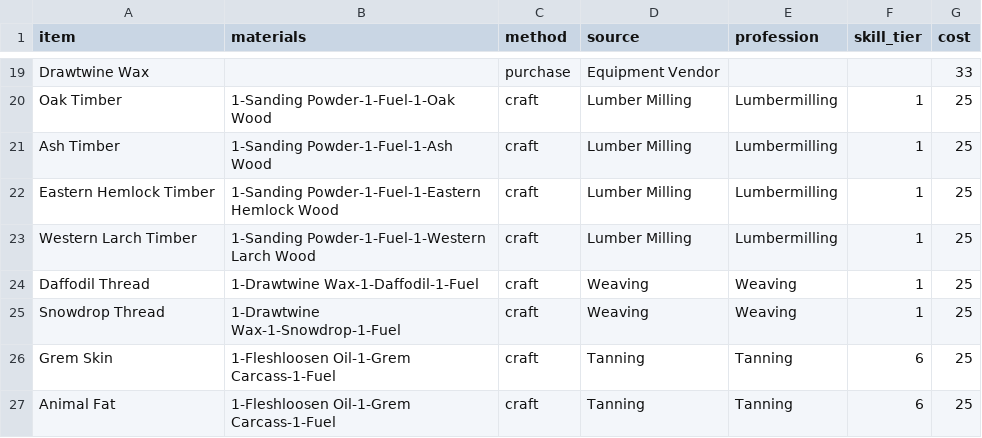
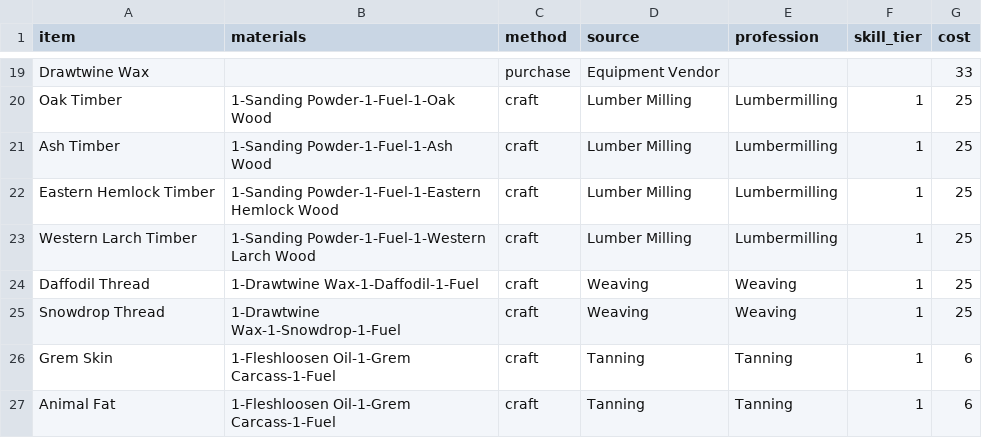
Before and after one commit to HarrisonHG/AshesCraftingCalc, a CSV file: data/recipes.csv, drawn as a sheet; only a part is shown, gaps mark what is left out.

Commit message:
Update Grem Skin and Animal Fat quantities

```diff
--- a/data/recipes.csv
+++ b/data/recipes.csv
@@ -25,3 +25,3 @@ Daffodil Thread,1-Drawtwine Wax-1-Daffodil-1-Fuel,craft,Weaving,Weaving,1,25
 Snowdrop Thread,1-Drawtwine Wax-1-Snowdrop-1-Fuel,craft,Weaving,Weaving,1,25
-Grem Skin,1-Fleshloosen Oil-1-Grem Carcass-1-Fuel,craft,Tanning,Tanning,6,25
-Animal Fat,1-Fleshloosen Oil-1-Grem Carcass-1-Fuel,craft,Tanning,Tanning,6,25
+Grem Skin,1-Fleshloosen Oil-1-Grem Carcass-1-Fuel,craft,Tanning,Tanning,1,6
+Animal Fat,1-Fleshloosen Oil-1-Grem Carcass-1-Fuel,craft,Tanning,Tanning,1,6
```
